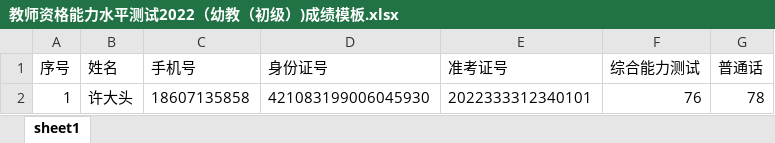
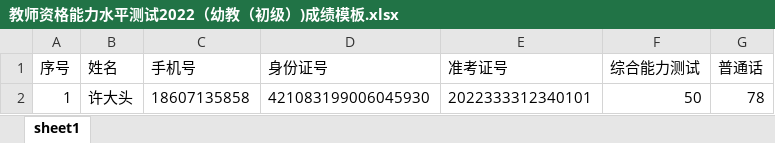
Before and after one commit to ITzhijie/rensheju, an Excel workbook: app/public/admin/download/教师资格能力水平测试2022（幼教（初级）)成绩模板.xlsx, sheet sheet1, drawn as a sheet; values as stored, in another font and other column widths than the file's, no borders; the diff names each change by its address in the sheet, - before the commit and + after, or states it on an @@ line.

```diff
--- a/app/public/admin/download/教师资格能力水平测试2022（幼教（初级）)成绩模板.xlsx (sheet sheet1)
+++ b/app/public/admin/download/教师资格能力水平测试2022（幼教（初级）)成绩模板.xlsx (sheet sheet1)
-F2 (综合能力测试): 76
+F2 (综合能力测试): 50
```
Also changed, not shown: 6 other files.
